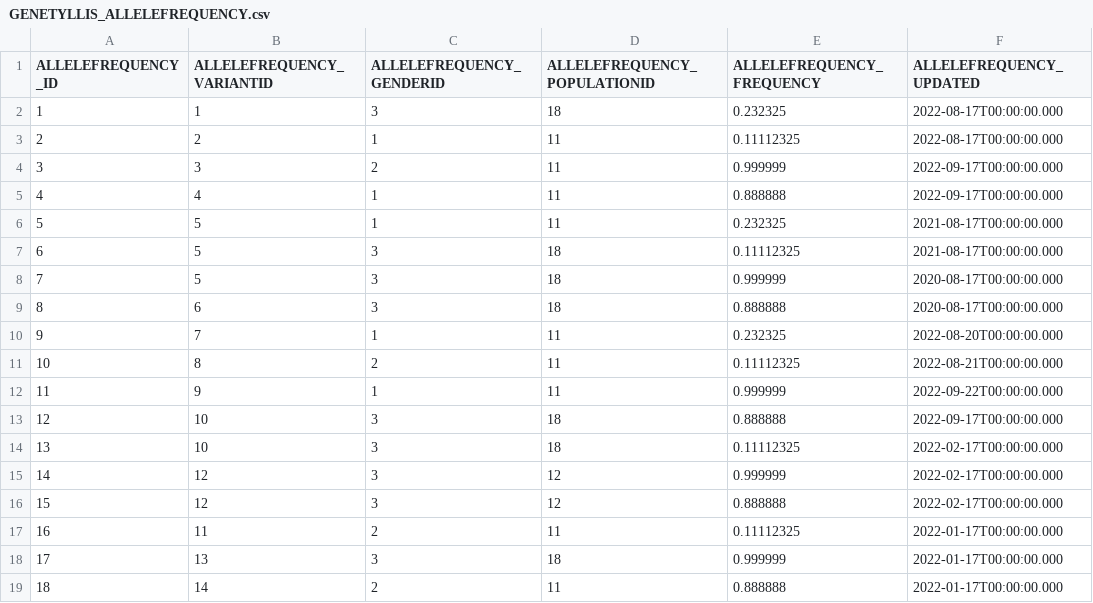
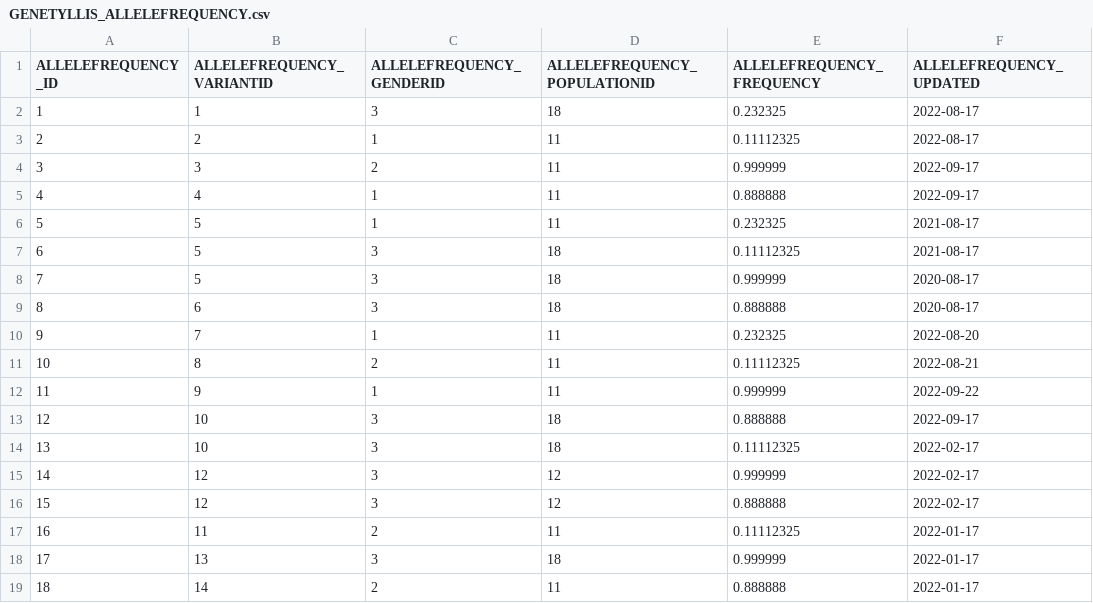
Before and after one commit to codbex/codbex-genetyllis, a CSV file: modules/data/src/main/resources/META-INF/dirigible/genetyllis-data/data/GENETYLLIS_ALLELEFREQUENCY.csv, drawn as a sheet.

```diff
--- a/modules/data/src/main/resources/META-INF/dirigible/genetyllis-data/data/GENETYLLIS_ALLELEFREQUENCY.csv
+++ b/modules/data/src/main/resources/META-INF/dirigible/genetyllis-data/data/GENETYLLIS_ALLELEFREQUENCY.csv
@@ -1,19 +1,19 @@
 ALLELEFREQUENCY_ID,ALLELEFREQUENCY_VARIANTID,ALLELEFREQUENCY_GENDERID,ALLELEFREQUENCY_POPULATIONID,ALLELEFREQUENCY_FREQUENCY,ALLELEFREQUENCY_UPDATED
-1,1,3,18,0.232325,2022-08-17T00:00:00.000
-2,2,1,11,0.11112325,2022-08-17T00:00:00.000
-3,3,2,11,0.999999,2022-09-17T00:00:00.000
-4,4,1,11,0.888888,2022-09-17T00:00:00.000
-5,5,1,11,0.232325,2021-08-17T00:00:00.000
-6,5,3,18,0.11112325,2021-08-17T00:00:00.000
-7,5,3,18,0.999999,2020-08-17T00:00:00.000
-8,6,3,18,0.888888,2020-08-17T00:00:00.000
-9,7,1,11,0.232325,2022-08-20T00:00:00.000
-10,8,2,11,0.11112325,2022-08-21T00:00:00.000
-11,9,1,11,0.999999,2022-09-22T00:00:00.000
-12,10,3,18,0.888888,2022-09-17T00:00:00.000
-13,10,3,18,0.11112325,2022-02-17T00:00:00.000
-14,12,3,12,0.999999,2022-02-17T00:00:00.000
-15,12,3,12,0.888888,2022-02-17T00:00:00.000
-16,11,2,11,0.11112325,2022-01-17T00:00:00.000
-17,13,3,18,0.999999,2022-01-17T00:00:00.000
-18,14,2,11,0.888888,2022-01-17T00:00:00.000
+1,1,3,18,0.232325,2022-08-17
+2,2,1,11,0.11112325,2022-08-17
+3,3,2,11,0.999999,2022-09-17
+4,4,1,11,0.888888,2022-09-17
+5,5,1,11,0.232325,2021-08-17
+6,5,3,18,0.11112325,2021-08-17
+7,5,3,18,0.999999,2020-08-17
+8,6,3,18,0.888888,2020-08-17
+9,7,1,11,0.232325,2022-08-20
+10,8,2,11,0.11112325,2022-08-21
+11,9,1,11,0.999999,2022-09-22
+12,10,3,18,0.888888,2022-09-17
+13,10,3,18,0.11112325,2022-02-17
+14,12,3,12,0.999999,2022-02-17
+15,12,3,12,0.888888,2022-02-17
+16,11,2,11,0.11112325,2022-01-17
+17,13,3,18,0.999999,2022-01-17
+18,14,2,11,0.888888,2022-01-17
```
Also changed, not shown: modules/data/src/main/resources/META-INF/dirigible/genetyllis-data/data/GENETYLLIS_ANALYSIS.csv, modules/data/src/main/resources/META-INF/dirigible/genetyllis-data/data/GENETYLLIS_CLINICALSIGNIFICANCE.csv, 3 other files.
